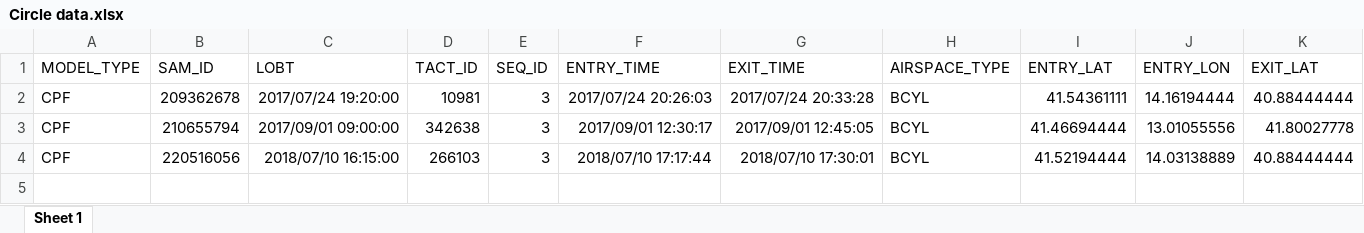
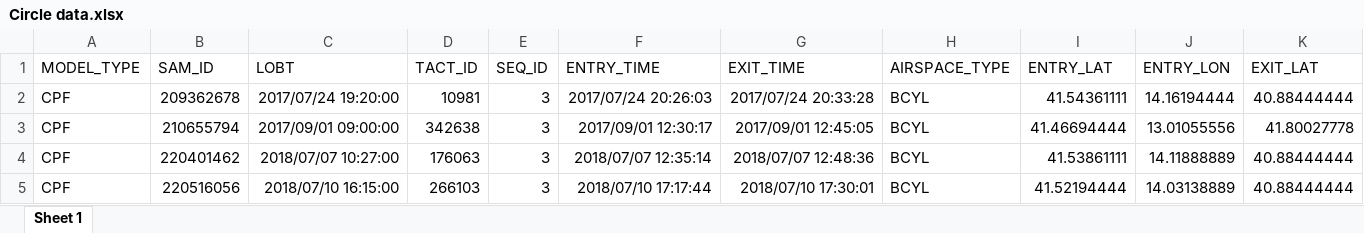
Before and after one commit to sampeeters/APT, an Excel workbook: Circle data.xlsx, sheet Sheet 1, drawn as a sheet; only a part is shown; values as stored, in another font and other column widths than the file's, no borders; rows hold the shown columns only; the diff names each change by its address in the sheet, - before the commit and + after, or states it on an @@ line.

```diff
--- a/Circle data.xlsx (sheet Sheet 1)
+++ b/Circle data.xlsx (sheet Sheet 1)
+row 4: CPF | 220401462 | 2018/07/07 10:27:00 | 176063 | 3 | 2018/07/07 12:35:14 | 2018/07/07 12:48:36 | BCYL | 41.53861111 | 14.11888889 | 40.88444444
```
Also changed, not shown: 1 other file.
